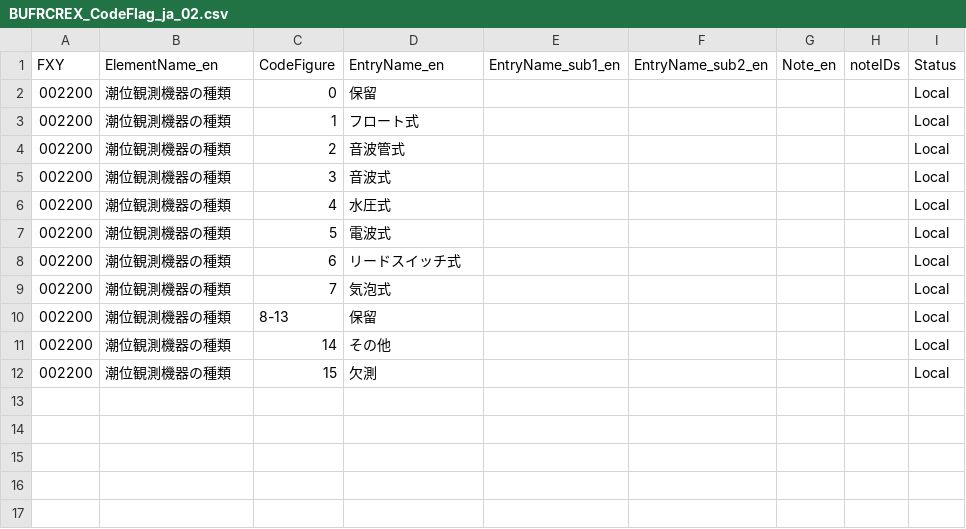
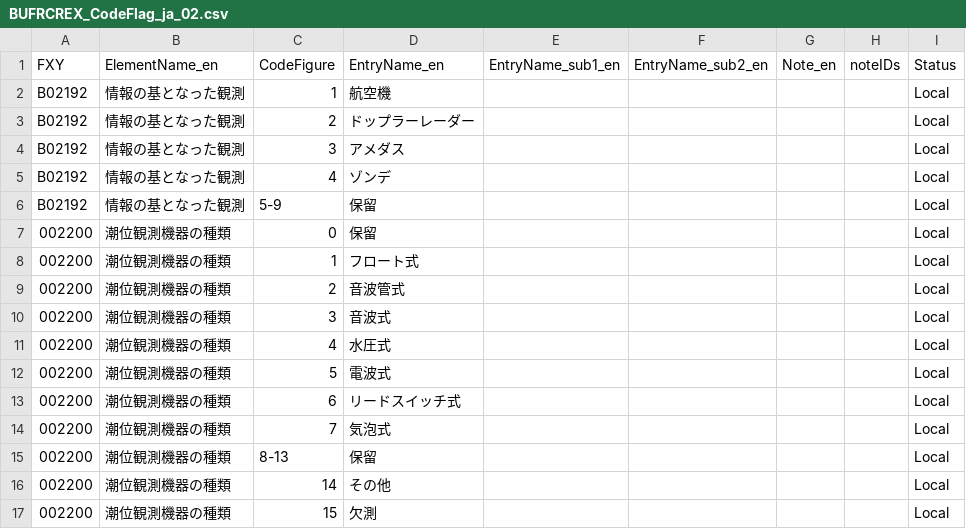
Before and after one commit to etoyoda/wmocodetables, a CSV file: ja/BUFRCREX_CodeFlag_ja_02.csv, drawn as a sheet; the diff names each change by its address in the sheet, - before the commit and + after, or states it on an @@ line.

Commit message:
Update BUFRCREX_CodeFlag_ja_02.csv with new entries

```diff
--- a/ja/BUFRCREX_CodeFlag_ja_02.csv
+++ b/ja/BUFRCREX_CodeFlag_ja_02.csv
+row 2: B02192 | 情報の基となった観測 | 1 | 航空機 |  |  |  |  | Local
+row 3: B02192 | 情報の基となった観測 | 2 | ドップラーレーダー |  |  |  |  | Local
+row 4: B02192 | 情報の基となった観測 | 3 | アメダス |  |  |  |  | Local
+row 5: B02192 | 情報の基となった観測 | 4 | ゾンデ |  |  |  |  | Local
+row 6: B02192 | 情報の基となった観測 | 5-9 | 保留 |  |  |  |  | Local
```
